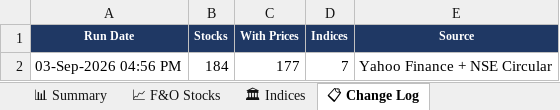
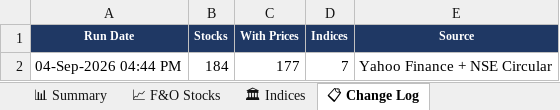
Before and after one commit to spurandhar0/nfo-lot-size-tracker, an Excel workbook: data/nfo_lot_sizes.xlsx, sheet 📋 Change Log, drawn as a sheet; values as stored, in another font and other column widths than the file's, no borders; the diff names each change by its address in the sheet, - before the commit and + after, or states it on an @@ line.

```diff
--- a/data/nfo_lot_sizes.xlsx (sheet 📋 Change Log)
+++ b/data/nfo_lot_sizes.xlsx (sheet 📋 Change Log)
-A2 (Run Date): 03-Sep-2026 04:56 PM
+A2 (Run Date): 04-Sep-2026 04:44 PM
```
Also changed, not shown: sheet 📈 F&O Stocks, sheet 📊 Summary, sheet 🏛 Indices, 1 other file.
